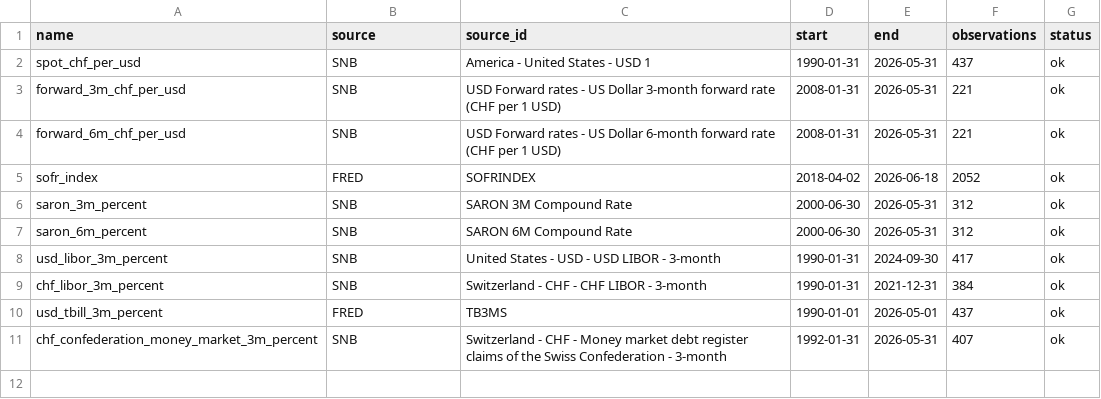
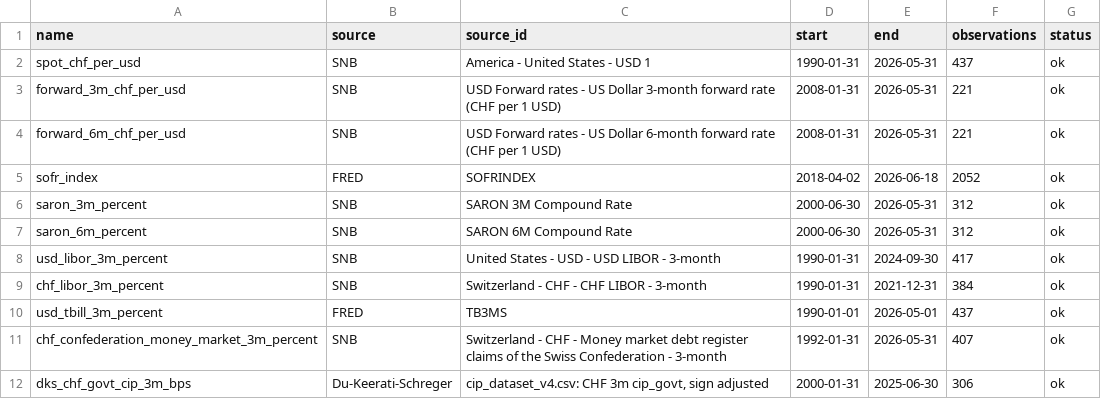
Before and after one commit to iweigandi/usd-chf-cip-deviations, a CSV file: data/source_diagnostics.csv, drawn as a sheet; the diff names each change by its address in the sheet, - before the commit and + after, or states it on an @@ line.

```diff
--- a/data/source_diagnostics.csv
+++ b/data/source_diagnostics.csv
+row 12: dks_chf_govt_cip_3m_bps | Du-Keerati-Schreger | cip_dataset_v4.csv: CHF 3m cip_govt, sign adjusted | 2000-01-31 | 2025-06-30 | 306 | ok
```
Also changed, not shown: data/usd_chf_cip_deviations_monthly.csv, 7 other files.
